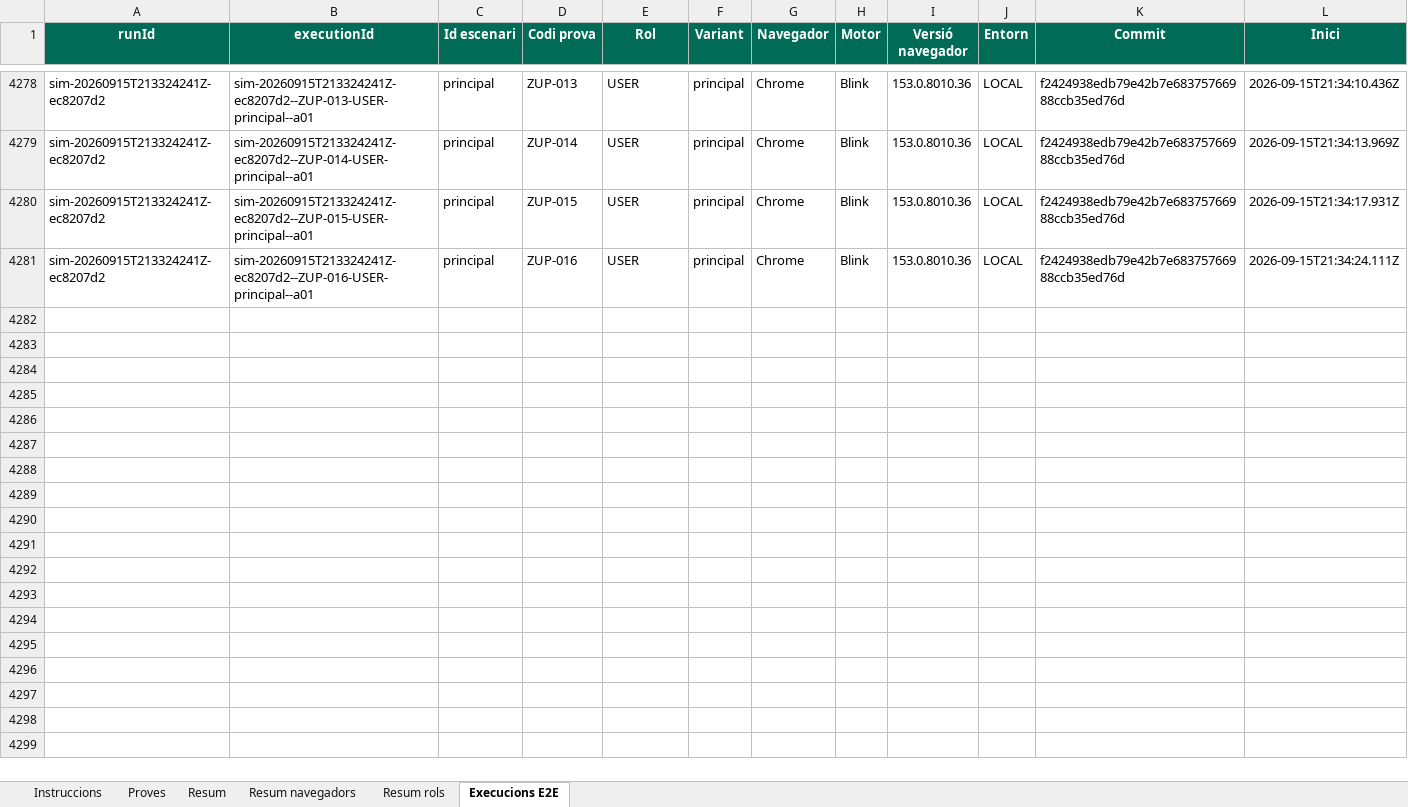
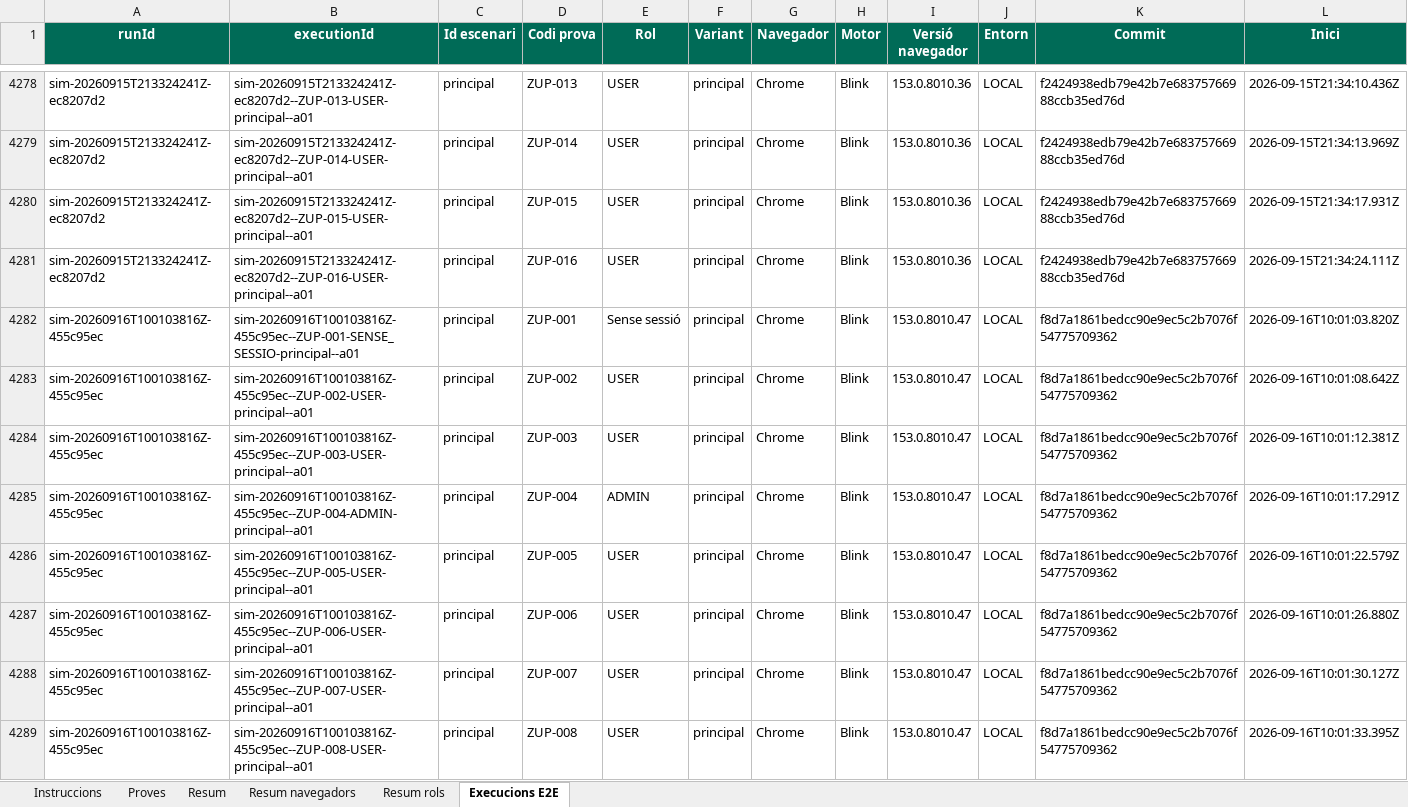
Before and after one commit to dmoraroca/zuppeto, an Excel workbook: docs/probes-e2e/probes-pagines/MAIN_PROBES_ZUPETTO.xlsx, sheet Execucions E2E, drawn as a sheet; only a part is shown, gaps mark what is left out; values as stored, in another font and other column widths than the file's, no borders; rows hold the shown columns only; the diff covers the shown part only; the diff names each change by its address in the sheet, - before the commit and + after, or states it on an @@ line.

```diff
--- a/docs/probes-e2e/probes-pagines/MAIN_PROBES_ZUPETTO.xlsx (sheet Execucions E2E)
+++ b/docs/probes-e2e/probes-pagines/MAIN_PROBES_ZUPETTO.xlsx (sheet Execucions E2E)
+row 4282: sim-20260916T100103816Z-455c95ec | sim-20260916T100103816Z-455c95ec--ZUP-001-SENSE_SESSIO-principal--a01 | principal | ZUP-001 | Sense sessió | principal | Chrome | Blink | 153.0.8010.47 | LOCAL | f8d7a1861bedcc90e9ec5c2b7076f54775709362 | 2026-09-16T10:01:03.820Z
+row 4283: sim-20260916T100103816Z-455c95ec | sim-20260916T100103816Z-455c95ec--ZUP-002-USER-principal--a01 | principal | ZUP-002 | USER | principal | Chrome | Blink | 153.0.8010.47 | LOCAL | f8d7a1861bedcc90e9ec5c2b7076f54775709362 | 2026-09-16T10:01:08.642Z
+row 4284: sim-20260916T100103816Z-455c95ec | sim-20260916T100103816Z-455c95ec--ZUP-003-USER-principal--a01 | principal | ZUP-003 | USER | principal | Chrome | Blink | 153.0.8010.47 | LOCAL | f8d7a1861bedcc90e9ec5c2b7076f54775709362 | 2026-09-16T10:01:12.381Z
+row 4285: sim-20260916T100103816Z-455c95ec | sim-20260916T100103816Z-455c95ec--ZUP-004-ADMIN-principal--a01 | principal | ZUP-004 | ADMIN | principal | Chrome | Blink | 153.0.8010.47 | LOCAL | f8d7a1861bedcc90e9ec5c2b7076f54775709362 | 2026-09-16T10:01:17.291Z
+row 4286: sim-20260916T100103816Z-455c95ec | sim-20260916T100103816Z-455c95ec--ZUP-005-USER-principal--a01 | principal | ZUP-005 | USER | principal | Chrome | Blink | 153.0.8010.47 | LOCAL | f8d7a1861bedcc90e9ec5c2b7076f54775709362 | 2026-09-16T10:01:22.579Z
+row 4287: sim-20260916T100103816Z-455c95ec | sim-20260916T100103816Z-455c95ec--ZUP-006-USER-principal--a01 | principal | ZUP-006 | USER | principal | Chrome | Blink | 153.0.8010.47 | LOCAL | f8d7a1861bedcc90e9ec5c2b7076f54775709362 | 2026-09-16T10:01:26.880Z
+row 4288: sim-20260916T100103816Z-455c95ec | sim-20260916T100103816Z-455c95ec--ZUP-007-USER-principal--a01 | principal | ZUP-007 | USER | principal | Chrome | Blink | 153.0.8010.47 | LOCAL | f8d7a1861bedcc90e9ec5c2b7076f54775709362 | 2026-09-16T10:01:30.127Z
+row 4289: sim-20260916T100103816Z-455c95ec | sim-20260916T100103816Z-455c95ec--ZUP-008-USER-principal--a01 | principal | ZUP-008 | USER | principal | Chrome | Blink | 153.0.8010.47 | LOCAL | f8d7a1861bedcc90e9ec5c2b7076f54775709362 | 2026-09-16T10:01:33.395Z
```
Also changed, not shown: 8 added rows elsewhere in this sheet, 7 other files.
